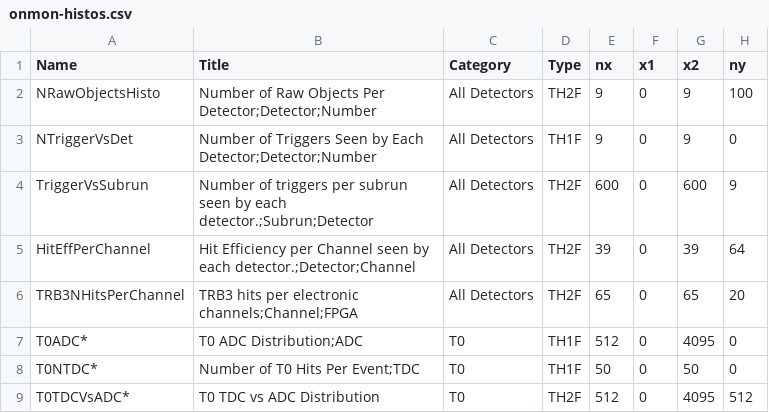
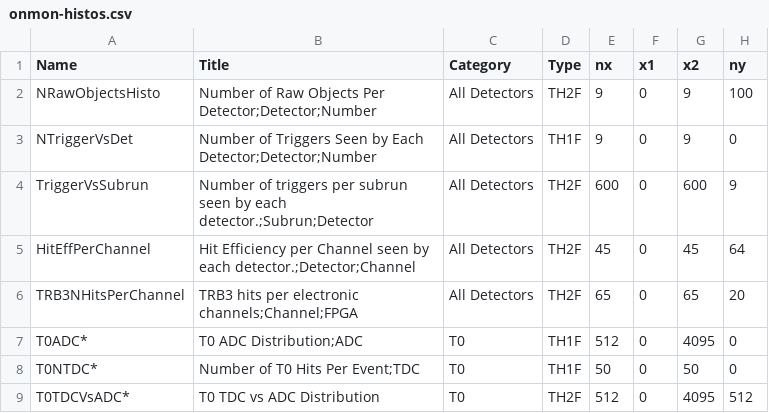
Before and after one commit to EMPHATICSoft/emphaticsoft, a CSV file: OnlineMonitoring/util/onmon-histos.csv, drawn as a sheet; only a part is shown; the diff names each change by its address in the sheet, - before the commit and + after, or states it on an @@ line.

Commit message:
Increased number of SSD sensors in DetectorDef. OnMon now displays profiles for all SSD sensors.

```diff
--- a/OnlineMonitoring/util/onmon-histos.csv
+++ b/OnlineMonitoring/util/onmon-histos.csv
-E5 (nx): 39
+E5 (nx): 45
-G5 (x2): 39
+G5 (x2): 45
```
Also changed, not shown: 2 other files.
